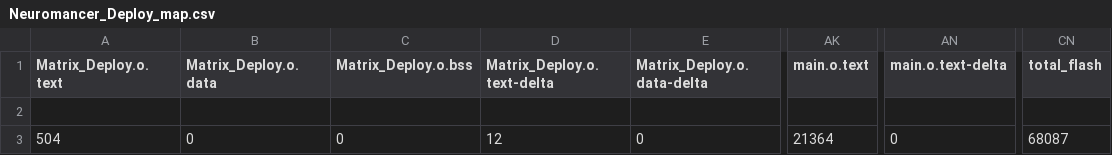
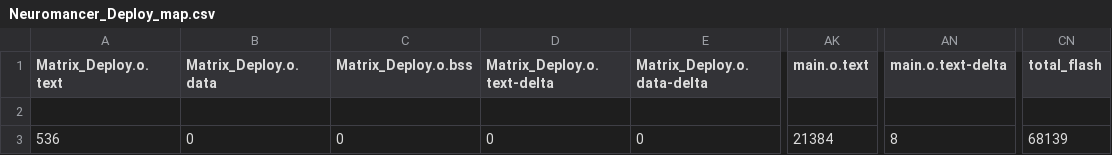
Before and after one commit to jjpendlebury/PROJECT_NEUROMANCER, a CSV file: Software/MBED/Neuromancer_Deploy/BUILD/NUCLEO_F429ZI/ARMC6/Neuromancer_Deploy_map.csv, drawn as a sheet; only a part is shown, gaps mark what is left out; the diff names each change by its address in the sheet, - before the commit and + after, or states it on an @@ line.

```diff
--- a/Software/MBED/Neuromancer_Deploy/BUILD/NUCLEO_F429ZI/ARMC6/Neuromancer_Deploy_map.csv
+++ b/Software/MBED/Neuromancer_Deploy/BUILD/NUCLEO_F429ZI/ARMC6/Neuromancer_Deploy_map.csv
-A3 (Matrix_Deploy.o.text): 504
+A3 (Matrix_Deploy.o.text): 536
-D3 (Matrix_Deploy.o.text-delta): 12
+D3 (Matrix_Deploy.o.text-delta): 0
-AK3 (main.o.text): 21364
+AK3 (main.o.text): 21384
-AN3 (main.o.text-delta): 0
+AN3 (main.o.text-delta): 8
-CN3 (total_flash): 68087
+CN3 (total_flash): 68139
```
Also changed, not shown: 10 other files.
